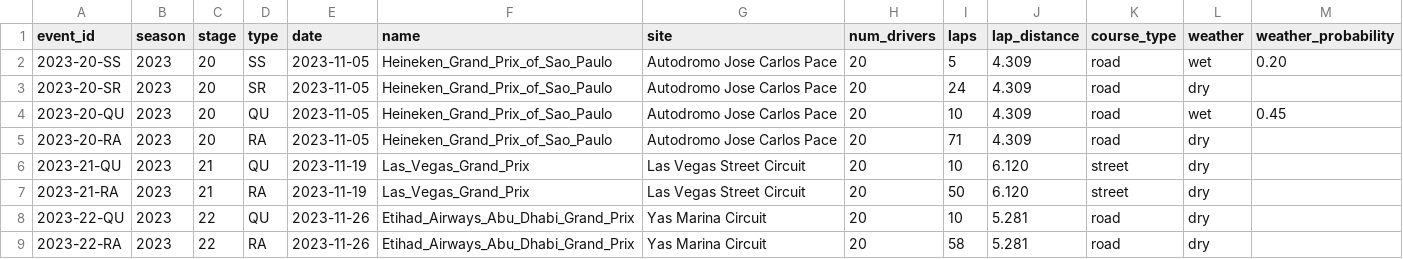
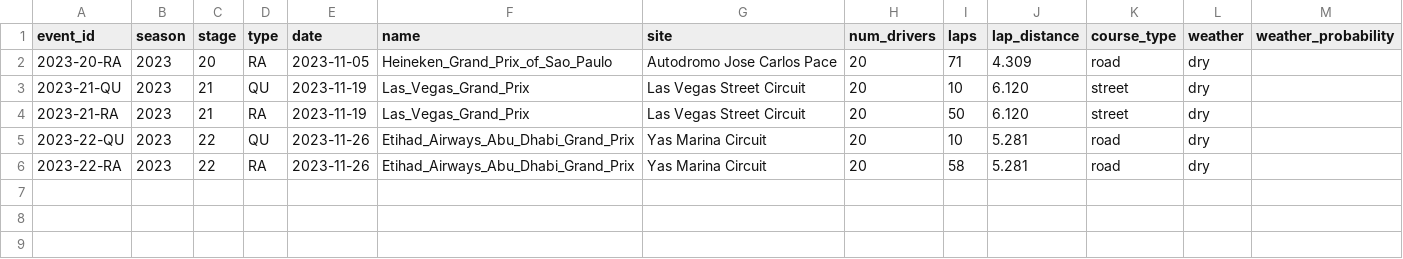
Before and after one commit to tfgjustin/formula-1, a TSV file: data/future-events.tsv, drawn as a sheet; the diff names each change by its address in the sheet, - before the commit and + after, or states it on an @@ line.

```diff
--- a/data/future-events.tsv
+++ b/data/future-events.tsv
-row 2: 2023-20-SS | 2023 | 20 | SS | 2023-11-05 | Heineken_Grand_Prix_of_Sao_Paulo | Autodromo Jose Carlos Pace | 20 | 5 | 4.309 | road | wet | 0.20
-row 3: 2023-20-SR | 2023 | 20 | SR | 2023-11-05 | Heineken_Grand_Prix_of_Sao_Paulo | Autodromo Jose Carlos Pace | 20 | 24 | 4.309 | road | dry
-row 4: 2023-20-QU | 2023 | 20 | QU | 2023-11-05 | Heineken_Grand_Prix_of_Sao_Paulo | Autodromo Jose Carlos Pace | 20 | 10 | 4.309 | road | wet | 0.45
```
Also changed, not shown: data/events.tsv, data/grid-penalties.tsv, 1 other file.
